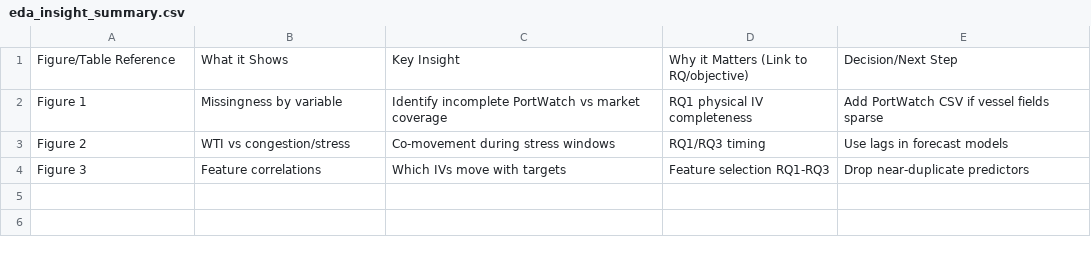
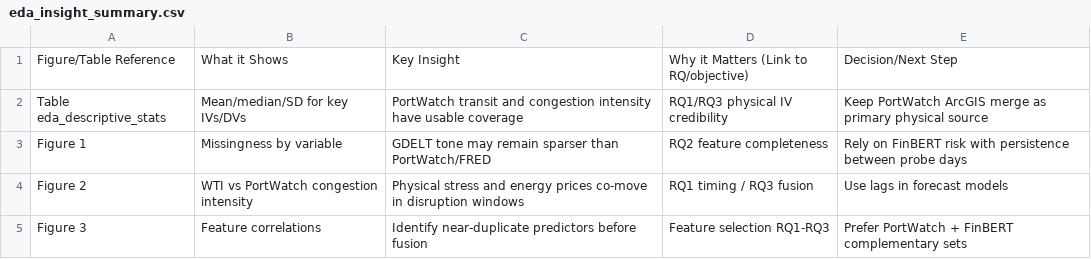
Before and after one commit to govind-vb/qm640-supply-chain-ai-sentinel, a CSV file: notebooks/outputs/latest/tables/eda_insight_summary.csv, drawn as a sheet.

```diff
--- a/notebooks/outputs/latest/tables/eda_insight_summary.csv
+++ b/notebooks/outputs/latest/tables/eda_insight_summary.csv
@@ -1,4 +1,5 @@
 Figure/Table Reference,What it Shows,Key Insight,Why it Matters (Link to RQ/objective),Decision/Next Step
-Figure 1,Missingness by variable,Identify incomplete PortWatch vs market coverage,RQ1 physical IV completeness,Add PortWatch CSV if vessel fields sparse
-Figure 2,WTI vs congestion/stress,Co-movement during stress windows,RQ1/RQ3 timing,Use lags in forecast models
-Figure 3,Feature correlations,Which IVs move with targets,Feature selection RQ1-RQ3,Drop near-duplicate predictors
+Table eda_descriptive_stats,Mean/median/SD for key IVs/DVs,PortWatch transit and congestion intensity have usable coverage,RQ1/RQ3 physical IV credibility,Keep PortWatch ArcGIS merge as primary physical source
+Figure 1,Missingness by variable,GDELT tone may remain sparser than PortWatch/FRED,RQ2 feature completeness,Rely on FinBERT risk with persistence between probe days
+Figure 2,WTI vs PortWatch congestion intensity,Physical stress and energy prices co-move in disruption windows,RQ1 timing / RQ3 fusion,Use lags in forecast models
+Figure 3,Feature correlations,Identify near-duplicate predictors before fusion,Feature selection RQ1-RQ3,Prefer PortWatch + FinBERT complementary sets
```
Also changed, not shown: notebooks/outputs/latest/tables/cleaning_log.csv, notebooks/outputs/latest/tables/model_performance_rq3.csv, 36 other files.
